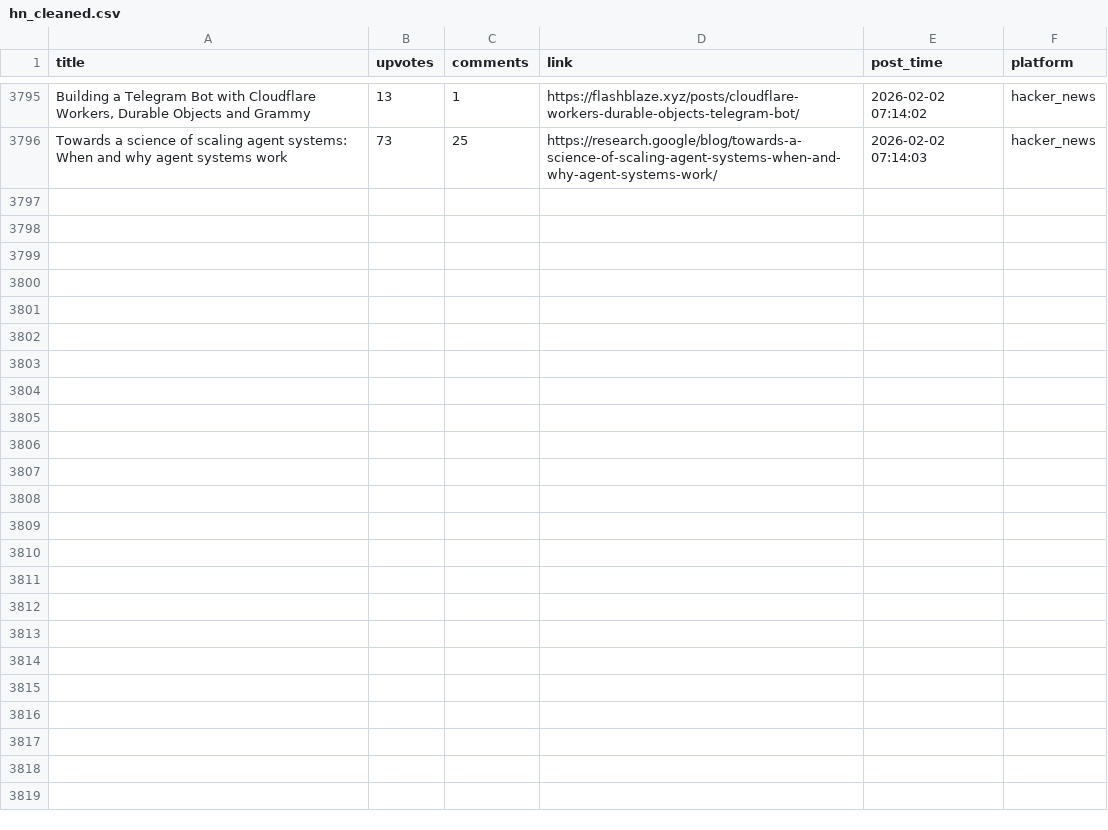
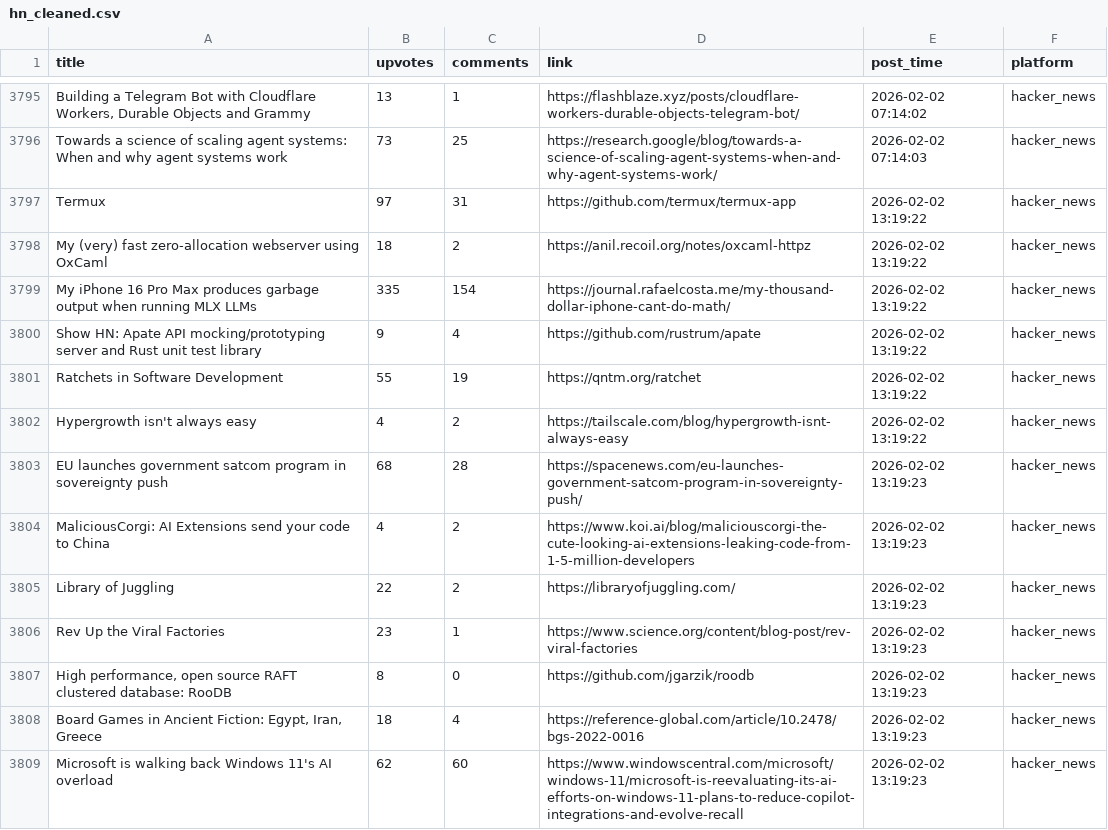
Before and after one commit to codemmaann/web-scrapping-project, a CSV file: clean_data/hn_cleaned.csv, drawn as a sheet; only a part is shown, gaps mark what is left out; the diff names each change by its address in the sheet, - before the commit and + after, or states it on an @@ line.

```diff
--- a/clean_data/hn_cleaned.csv
+++ b/clean_data/hn_cleaned.csv
+row 3797: Termux | 97 | 31 | https://github.com/termux/termux-app | 2026-02-02 13:19:22 | hacker_news
+row 3798: My (very) fast zero-allocation webserver using OxCaml | 18 | 2 | https://anil.recoil.org/notes/oxcaml-httpz | 2026-02-02 13:19:22 | hacker_news
+row 3799: My iPhone 16 Pro Max produces garbage output when running MLX LLMs | 335 | 154 | https://journal.rafaelcosta.me/my-thousand-dollar-iphone-cant-do-math/ | 2026-02-02 13:19:22 | hacker_news
+row 3800: Show HN: Apate API mocking/prototyping server and Rust unit test library | 9 | 4 | https://github.com/rustrum/apate | 2026-02-02 13:19:22 | hacker_news
+row 3801: Ratchets in Software Development | 55 | 19 | https://qntm.org/ratchet | 2026-02-02 13:19:22 | hacker_news
+row 3802: Hypergrowth isn't always easy | 4 | 2 | https://tailscale.com/blog/hypergrowth-isnt-always-easy | 2026-02-02 13:19:22 | hacker_news
+row 3803: EU launches government satcom program in sovereignty push | 68 | 28 | https://spacenews.com/eu-launches-government-satcom-program-in-sovereignty-push/ | 2026-02-02 13:19:23 | hacker_news
+row 3804: MaliciousCorgi: AI Extensions send your code to China | 4 | 2 | https://www.koi.ai/blog/maliciouscorgi-the-cute-looking-ai-extensions-leaking-code-from-1-5-million-developers | 2026-02-02 13:19:23 | hacker_news
+row 3805: Library of Juggling | 22 | 2 | https://libraryofjuggling.com/ | 2026-02-02 13:19:23 | hacker_news
+row 3806: Rev Up the Viral Factories | 23 | 1 | https://www.science.org/content/blog-post/rev-viral-factories | 2026-02-02 13:19:23 | hacker_news
+row 3807: High performance, open source RAFT clustered database: RooDB | 8 | 0 | https://github.com/jgarzik/roodb | 2026-02-02 13:19:23 | hacker_news
+row 3808: Board Games in Ancient Fiction: Egypt, Iran, Greece | 18 | 4 | https://reference-global.com/article/10.2478/bgs-2022-0016 | 2026-02-02 13:19:23 | hacker_news
+row 3809: Microsoft is walking back Windows 11's AI overload | 62 | 60 | https://www.windowscentral.com/microsoft/windows-11/microsoft-is-reevaluating-its-ai-efforts-on-windows-11-plans-to-reduce-copilot-integrations-and-evolve-recall | 2026-02-02 13:19:23 | hacker_news
```
Also changed, not shown: clean_data/lobsters_clean.csv, raw_data/hn.csv, 9 other files.
